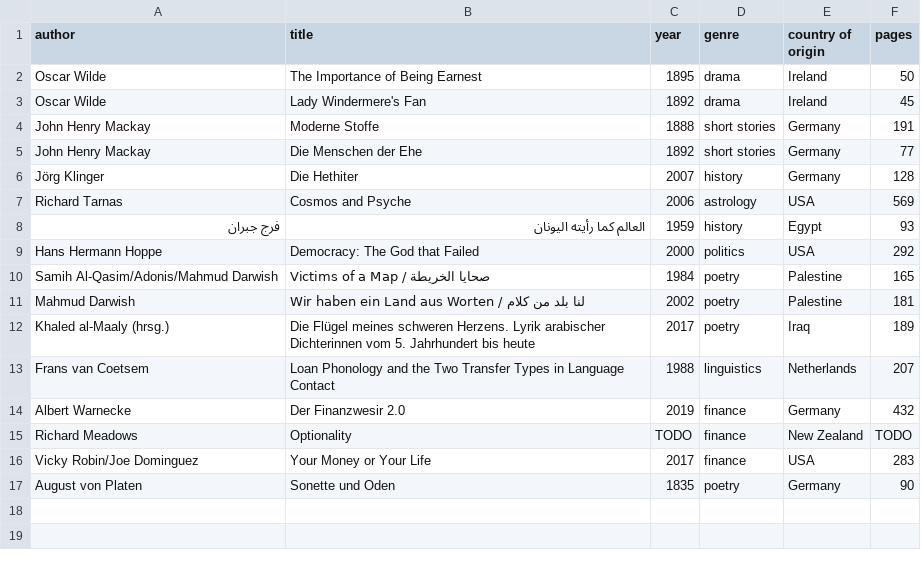
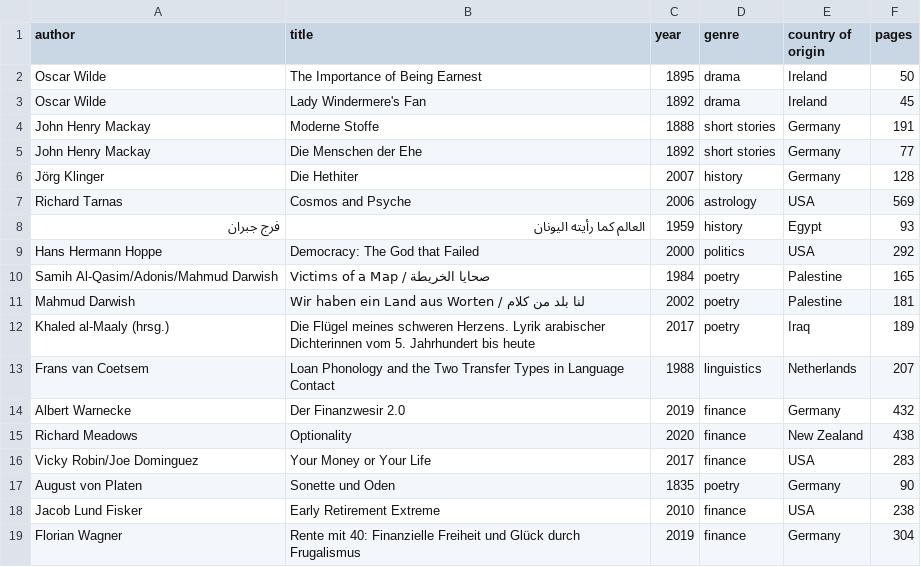
Before and after one commit to kmein/book-stats, a CSV file: data/2025.csv, drawn as a sheet.

Commit message:
finance books

```diff
--- a/data/2025.csv
+++ b/data/2025.csv
@@ -14,4 +14,6 @@ Frans van Coetsem,Loan Phonology and the Two Transfer Types in Language Contact,
 Albert Warnecke,Der Finanzwesir 2.0,2019,finance,Germany,432
-Richard Meadows,Optionality,TODO,finance,New Zealand,TODO
+Richard Meadows,Optionality,2020,finance,New Zealand,438
 Vicky Robin/Joe Dominguez,Your Money or Your Life,2017,finance,USA,283
 August von Platen,Sonette und Oden,1835,poetry,Germany,90
+Jacob Lund Fisker,Early Retirement Extreme,2010,finance,USA,238
+Florian Wagner,Rente mit 40: Finanzielle Freiheit und Glück durch Frugalismus,2019,finance,Germany,304
```
